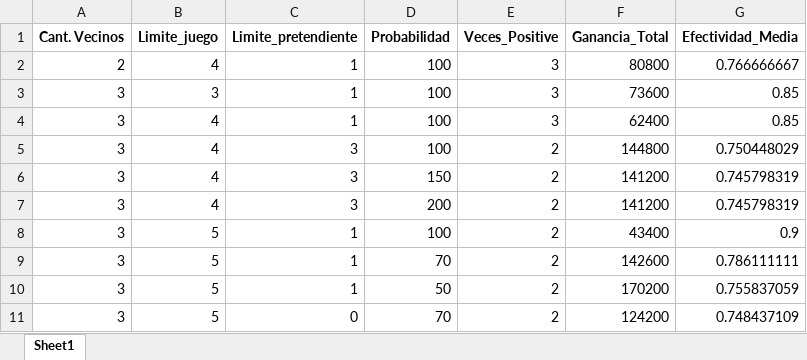
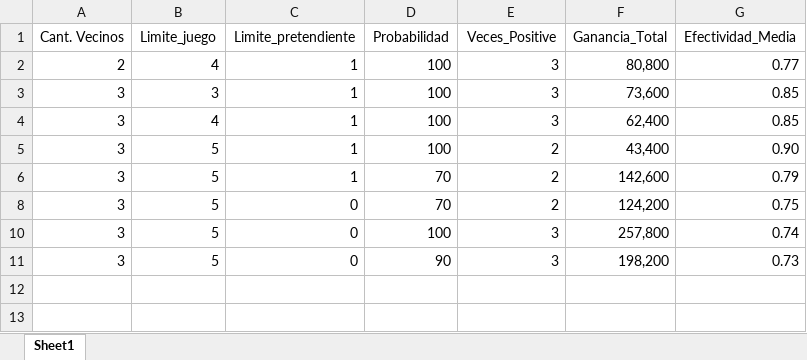
Before and after one commit to jonatha1992/Predictor_ruleta, an Excel workbook: Estrategias_Optimas_GRU.xlsx, sheet Sheet1, drawn as a sheet; values as stored, in another font and other column widths than the file's, no borders; removed rows and columns are numbered as before the commit, all else as after; the diff names each change by its address in the sheet, - before the commit and + after, or states it on an @@ line.

```diff
--- a/Estrategias_Optimas_GRU.xlsx (sheet Sheet1)
+++ b/Estrategias_Optimas_GRU.xlsx (sheet Sheet1)
-A1:G1 bold: on
+A1:G1 bold: off
-F2 (Ganancia_Total): 80800
+F2 (Ganancia_Total): 80,800
-G2 (Efectividad_Media): 0.766666667
+G2 (Efectividad_Media): 0.77
-F3 (Ganancia_Total): 73600
+F3 (Ganancia_Total): 73,600
-F4 (Ganancia_Total): 62400
+F4 (Ganancia_Total): 62,400
-row 5: 3 | 4 | 3 | 100 | 2 | 144800 | 0.750448029
-row 6: 3 | 4 | 3 | 150 | 2 | 141200 | 0.745798319
-row 7: 3 | 4 | 3 | 200 | 2 | 141200 | 0.745798319
-F5 (Ganancia_Total): 43400
+F5 (Ganancia_Total): 43,400
-G5 (Efectividad_Media): 0.9
+G5 (Efectividad_Media): 0.90
-F6 (Ganancia_Total): 142600
+F6 (Ganancia_Total): 142,600
-G6 (Efectividad_Media): 0.786111111
+G6 (Efectividad_Media): 0.79
-row 10: 3 | 5 | 1 | 50 | 2 | 170200 | 0.755837059
-F8 (Ganancia_Total): 124200
+F8 (Ganancia_Total): 124,200
-G8 (Efectividad_Media): 0.748437109
+G8 (Efectividad_Media): 0.75
+row 10: 3 | 5 | 0 | 100 | 3 | 257,800 | 0.74
+row 11: 3 | 5 | 0 | 90 | 3 | 198,200 | 0.73
```
Also changed, not shown: hidden cells, Data/bombay1.xlsx, Estrategias_Optimas_LSTM.xlsx, 14 other files.
